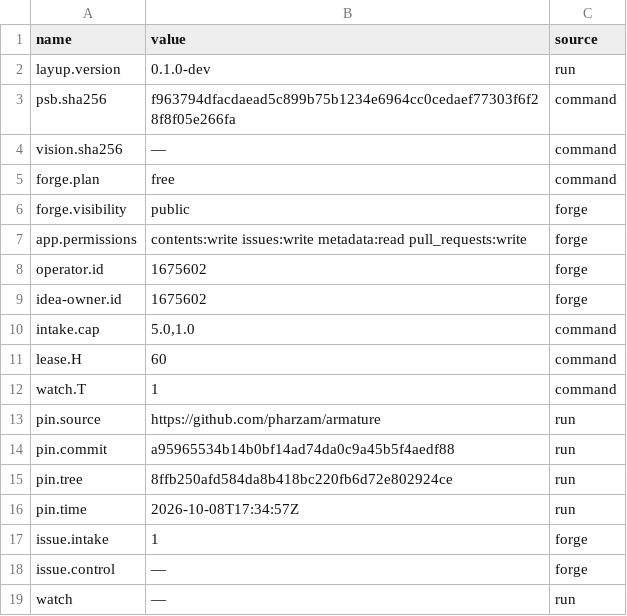
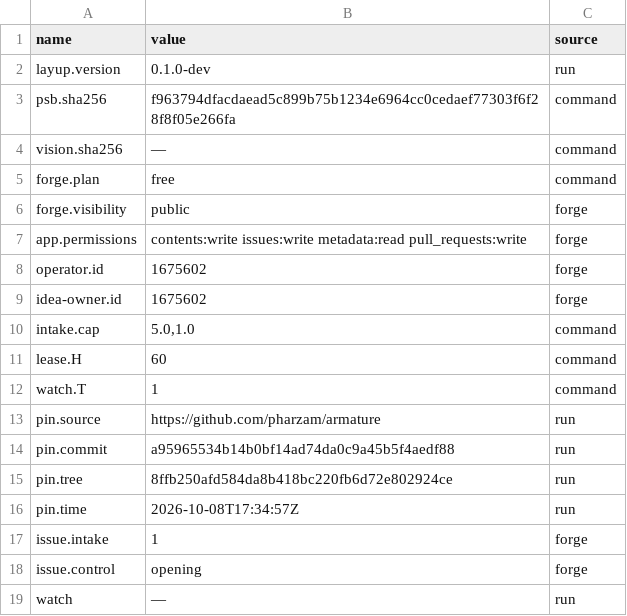
Before and after one commit to pharzam/layup-uat, a TSV file: start/start.tsv, drawn as a sheet.

```diff
--- a/start/start.tsv
+++ b/start/start.tsv
@@ -17,3 +17,3 @@ pin.time	2026-10-08T17:34:57Z	run
 issue.intake	1	forge
-issue.control	—	forge
+issue.control	opening	forge
 watch	—	run
```
